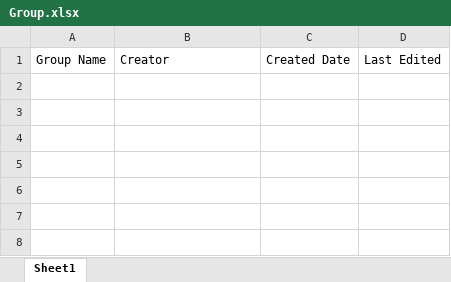
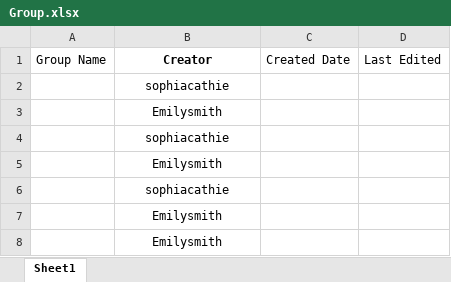
Before and after one commit to annie0sc/gdp-happy-health, an Excel workbook: Design Data/Sample Data/Excel Files/Group.xlsx, sheet Sheet1, drawn as a sheet; values as stored, in another font and other column widths than the file's, no borders; the diff names each change by its address in the sheet, - before the commit and + after, or states it on an @@ line.

Commit message:
updated Group.xlsx

```diff
--- a/Design Data/Sample Data/Excel Files/Group.xlsx (sheet Sheet1)
+++ b/Design Data/Sample Data/Excel Files/Group.xlsx (sheet Sheet1)
@@ B1 bold: off → on, alignment: left → center @@
+row 2:  | sophiacathie
+row 3:  | Emilysmith
+row 4:  | sophiacathie
+row 5:  | Emilysmith
+row 6:  | sophiacathie
+row 7:  | Emilysmith
+row 8:  | Emilysmith
```
